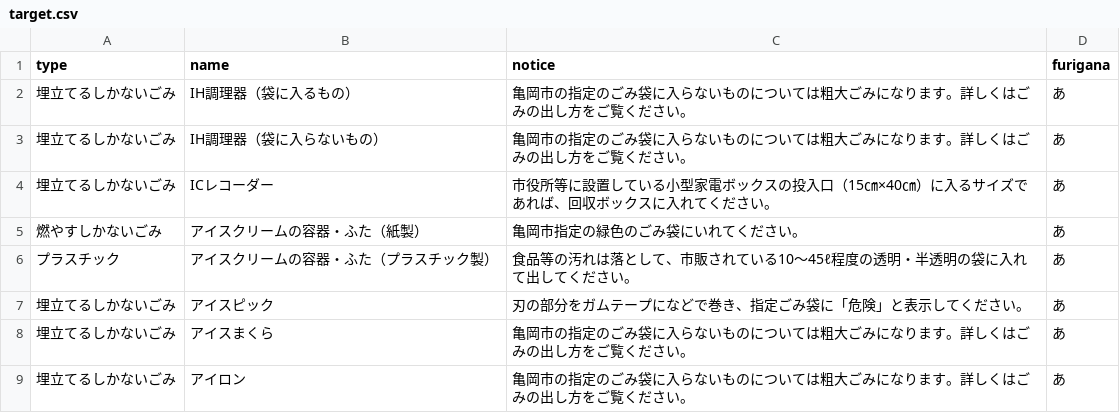
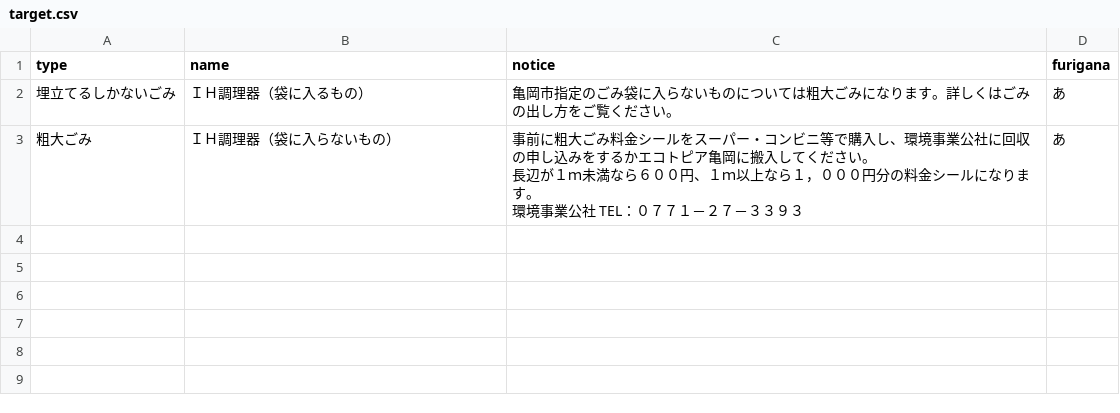
Before and after one commit to Kameokadigital/5374, a CSV file: data/target.csv, drawn as a sheet.

Commit message:
Add files via upload

```diff
--- a/data/target.csv
+++ b/data/target.csv
@@ -1,9 +1,5 @@
 type,name,notice,furigana
-埋立てるしかないごみ,IH調理器（袋に入るもの）,亀岡市の指定のごみ袋に入らないものについては粗大ごみになります。詳しくはごみの出し方をご覧ください。,あ
-埋立てるしかないごみ,IH調理器（袋に入らないもの）,亀岡市の指定のごみ袋に入らないものについては粗大ごみになります。詳しくはごみの出し方をご覧ください。,あ
-埋立てるしかないごみ,ICレコーダー,市役所等に設置している小型家電ボックスの投入口（15㎝×40㎝）に入るサイズであれば、回収ボックスに入れてください。,あ
-燃やすしかないごみ,アイスクリームの容器・ふた（紙製）,亀岡市指定の緑色のごみ袋にいれてください。,あ
-プラスチック,アイスクリームの容器・ふた（プラスチック製）,食品等の汚れは落として、市販されている10～45ℓ程度の透明・半透明の袋に入れて出してください。,あ
-埋立てるしかないごみ,アイスピック,刃の部分をガムテープになどで巻き、指定ごみ袋に「危険」と表示してください。,あ
-埋立てるしかないごみ,アイスまくら,亀岡市の指定のごみ袋に入らないものについては粗大ごみになります。詳しくはごみの出し方をご覧ください。,あ
-埋立てるしかないごみ,アイロン,亀岡市の指定のごみ袋に入らないものについては粗大ごみになります。詳しくはごみの出し方をご覧ください。,あ
+埋立てるしかないごみ,ＩＨ調理器（袋に入るもの）,亀岡市指定のごみ袋に入らないものについては粗大ごみになります。詳しくはごみの出し方をご覧ください。,あ
+粗大ごみ,ＩＨ調理器（袋に入らないもの）,"事前に粗大ごみ料金シールをスーパー・コンビニ等で購入し、環境事業公社に回収の申し込みをするかエコトピア亀岡に搬入してください。
+長辺が１ｍ未満なら６００円、１ｍ以上なら１，０００円分の料金シールになります。
+環境事業公社　TEL：０７７１－２７－３３９３",あ
```
